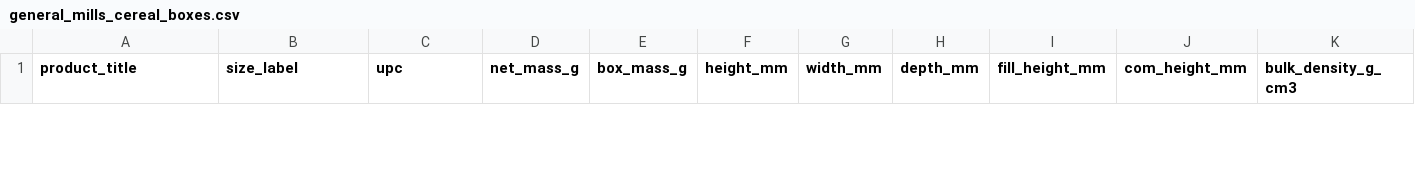
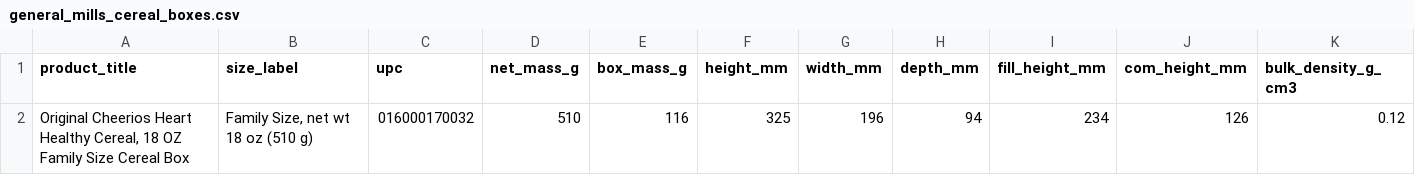
Before and after one commit to parthmaven/1dofGraspsim, a CSV file: config/general_mills_cereal_boxes.csv, drawn as a sheet; only a part is shown; rows hold the shown columns only; the diff covers the shown part only; the diff names each change by its address in the sheet, - before the commit and + after, or states it on an @@ line.

```diff
--- a/config/general_mills_cereal_boxes.csv
+++ b/config/general_mills_cereal_boxes.csv
+row 2: Original Cheerios Heart Healthy Cereal, 18 OZ Family Size Cereal Box | Family Size, net wt 18 oz (510 g) | 016000170032 | 510 | 116 | 325 | 196 | 94 | 234 | 126 | 0.12
```
Also changed, not shown: 1 removed row elsewhere in this file, 4 other files.
